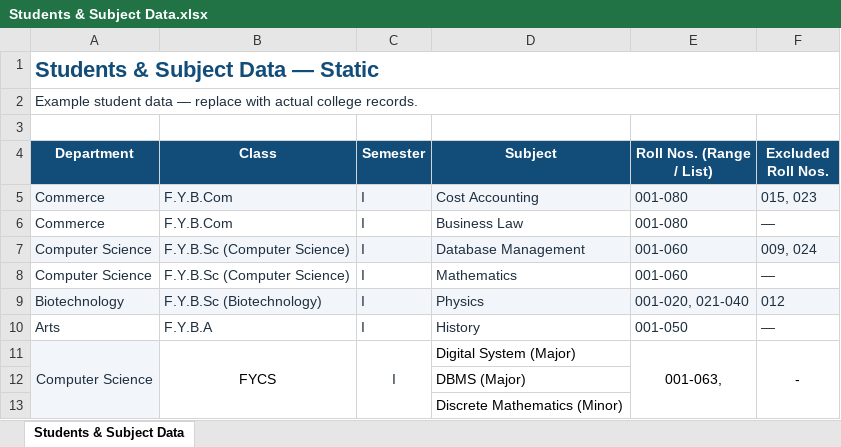
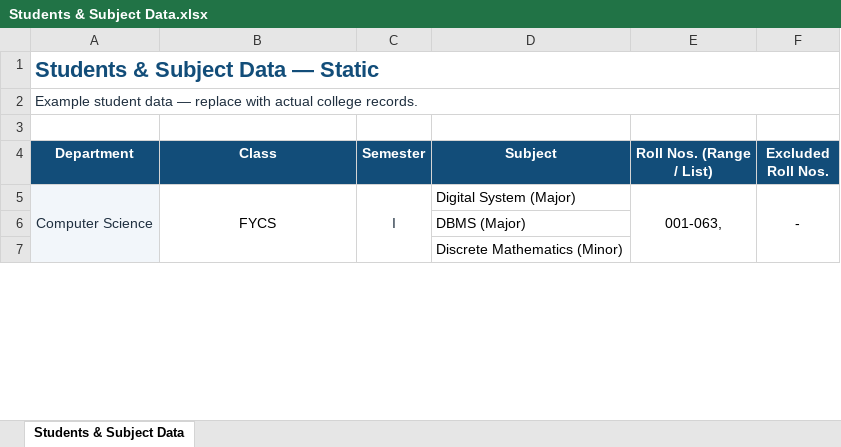
Before and after one commit to dev-Hussamuddin/Exam_Seating_Arrangement, an Excel workbook: input/Students & Subject Data.xlsx, sheet Students & Subject Data, drawn as a sheet; only a part is shown; values as stored, in another font and other column widths than the file's, no borders; the diff names each change by its address in the sheet, - before the commit and + after, or states it on an @@ line.

Commit message:
Modify input files

```diff
--- a/input/Students & Subject Data.xlsx (sheet Students & Subject Data)
+++ b/input/Students & Subject Data.xlsx (sheet Students & Subject Data)
-row 5: Commerce | F.Y.B.Com | I | Cost Accounting | 001-080 | 015, 023
-row 6: Commerce | F.Y.B.Com | I | Business Law | 001-080 | —
-row 7: Computer Science | F.Y.B.Sc (Computer Science) | I | Database Management | 001-060 | 009, 024
-row 8: Computer Science | F.Y.B.Sc (Computer Science) | I | Mathematics | 001-060 | —
-row 9: Biotechnology | F.Y.B.Sc (Biotechnology) | I | Physics | 001-020, 021-040 | 012
-row 10: Arts | F.Y.B.A | I | History | 001-050 | —
```
